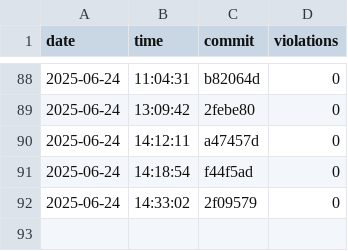
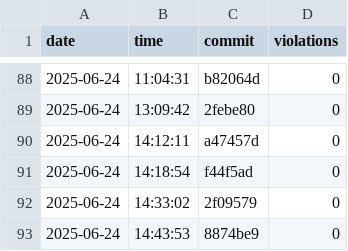
Before and after one commit to useocl/use, a CSV file: docs/archunit-results/layer-violations.csv, drawn as a sheet; only a part is shown, gaps mark what is left out; the diff names each change by its address in the sheet, - before the commit and + after, or states it on an @@ line.

```diff
--- a/docs/archunit-results/layer-violations.csv
+++ b/docs/archunit-results/layer-violations.csv
+row 93: 2025-06-24 | 14:43:53 | 8874be9 | 0
```
Also changed, not shown: docs/archunit-results/build-times.csv, docs/archunit-results/cycles-tests.csv.
